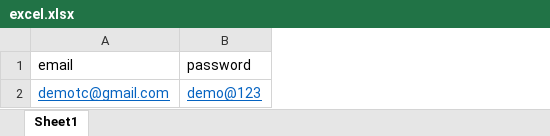
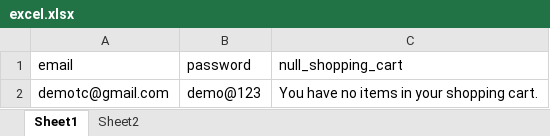
Before and after one commit to shub-h7777/hybrid_framework_web, an Excel workbook: test_data/excel.xlsx, sheet Sheet1, drawn as a sheet; values as stored, in another font and other column widths than the file's, no borders; the diff names each change by its address in the sheet, - before the commit and + after, or states it on an @@ line.

```diff
--- a/test_data/excel.xlsx (sheet Sheet1)
+++ b/test_data/excel.xlsx (sheet Sheet1)
+sheet tab: Sheet2
+column C (null_shopping_cart), row 2: You have no items in your shopping cart.
@@ A2:B2 underline: on → off, text colour: #0563C1 → black @@
```
Also changed, not shown: 4 other files.
